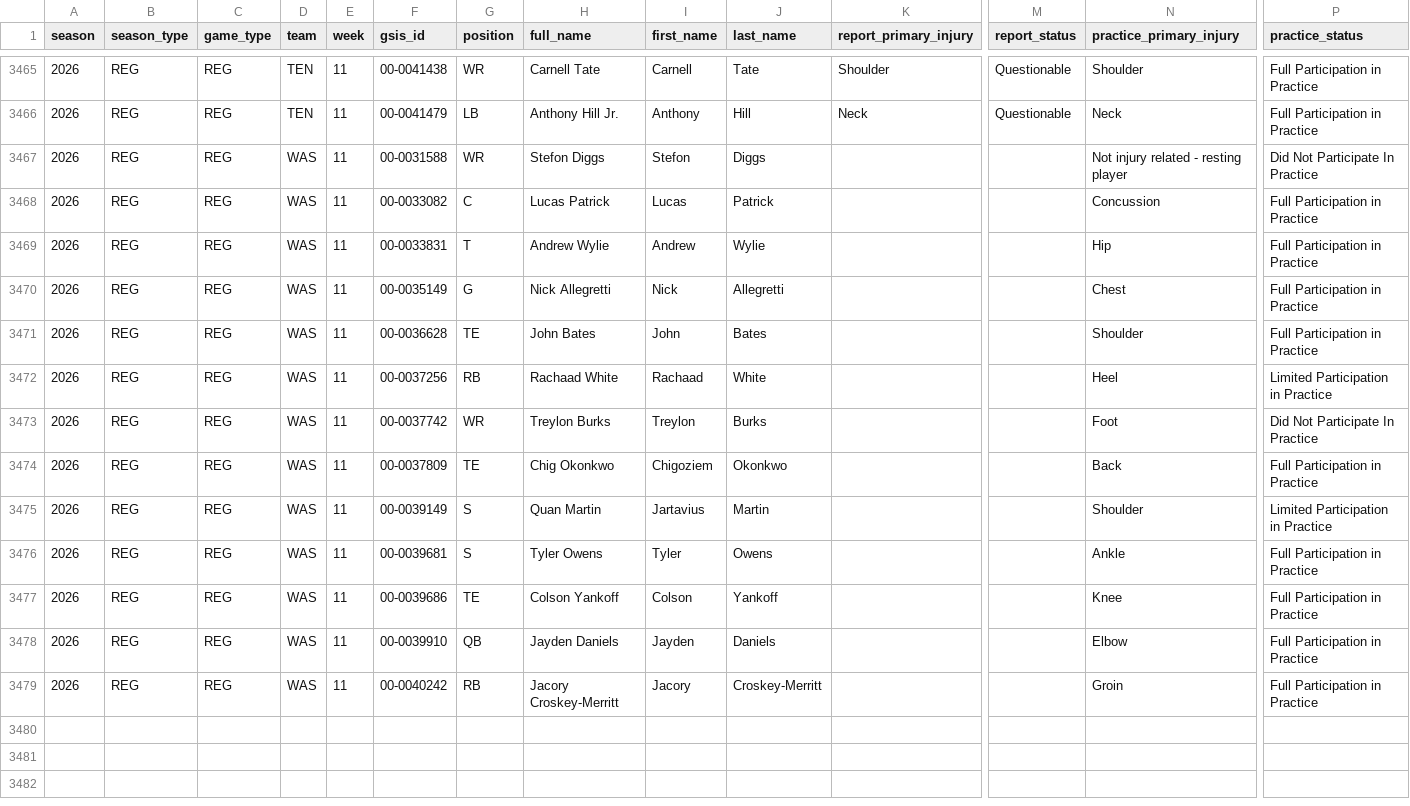
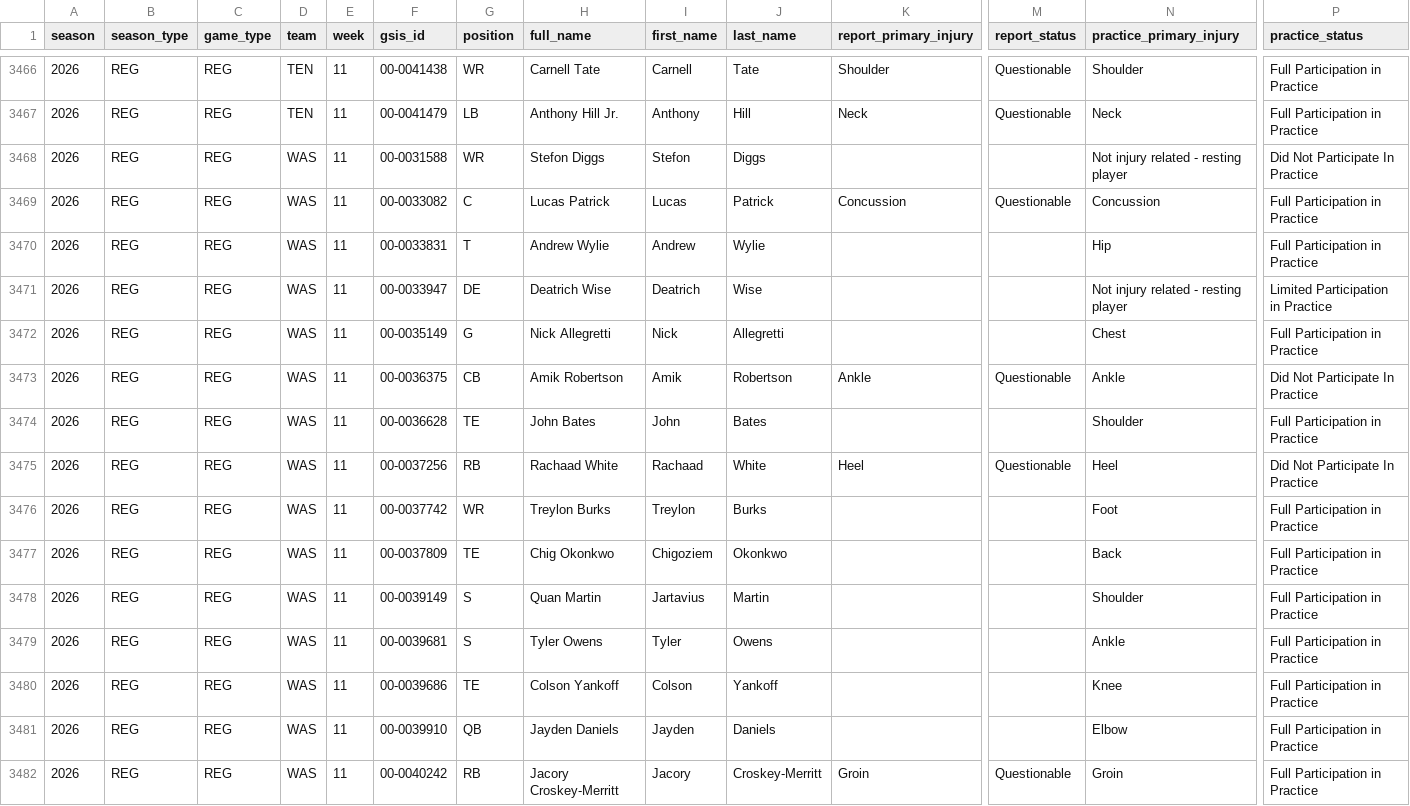
Before and after one commit to Sitesja/NFL-Touchdown-Scorers, a CSV file: data/injuries_2026.csv, drawn as a sheet; only a part is shown, gaps mark what is left out; addresses are those after the commit; rows hold the shown columns only; the diff covers the shown part only; the diff names each change by its address in the sheet, - before the commit and + after, or states it on an @@ line.

```diff
--- a/data/injuries_2026.csv
+++ b/data/injuries_2026.csv
-K3469 (report_primary_injury): (empty)
+K3469 (report_primary_injury): Concussion
-M3469 (report_status): (empty)
+M3469 (report_status): Questionable
+row 3471: 2026 | REG | REG | WAS | 11 | 00-0033947 | DE | Deatrich Wise | Deatrich | Wise |  |  | Not injury related - resting player | Limited Participation in Practice
+row 3473: 2026 | REG | REG | WAS | 11 | 00-0036375 | CB | Amik Robertson | Amik | Robertson | Ankle | Questionable | Ankle | Did Not Participate In Practice
-K3475 (report_primary_injury): (empty)
+K3475 (report_primary_injury): Heel
-M3475 (report_status): (empty)
+M3475 (report_status): Questionable
-P3475 (practice_status): Limited Participation in Practice
+P3475 (practice_status): Did Not Participate In Practice
-P3476 (practice_status): Did Not Participate In Practice
+P3476 (practice_status): Full Participation in Practice
-P3478 (practice_status): Limited Participation in Practice
+P3478 (practice_status): Full Participation in Practice
-K3482 (report_primary_injury): (empty)
+K3482 (report_primary_injury): Groin
-M3482 (report_status): (empty)
+M3482 (report_status): Questionable
```
Also changed, not shown: 1 added row and 21 edited cells elsewhere in this file.
